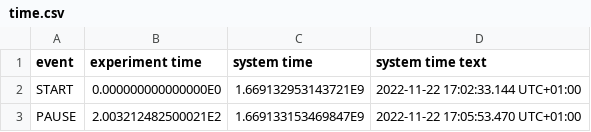
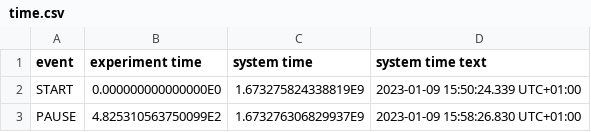
Before and after one commit to Shantanu-Mandpe/Motion-Analysis-Project, a CSV file: Data/meta/time.csv, drawn as a sheet.

```diff
--- a/Data/meta/time.csv
+++ b/Data/meta/time.csv
@@ -1,3 +1,3 @@
 "event","experiment time","system time","system time text"
-"START",0.000000000000000E0,1.669132953143721E9,"2022-11-22 17:02:33.144 UTC+01:00"
-"PAUSE",2.003212482500021E2,1.669133153469847E9,"2022-11-22 17:05:53.470 UTC+01:00"
+"START",0.000000000000000E0,1.673275824338819E9,"2023-01-09 15:50:24.339 UTC+01:00"
+"PAUSE",4.825310563750099E2,1.673276306829937E9,"2023-01-09 15:58:26.830 UTC+01:00"
```
Also changed, not shown: 18 other files.
